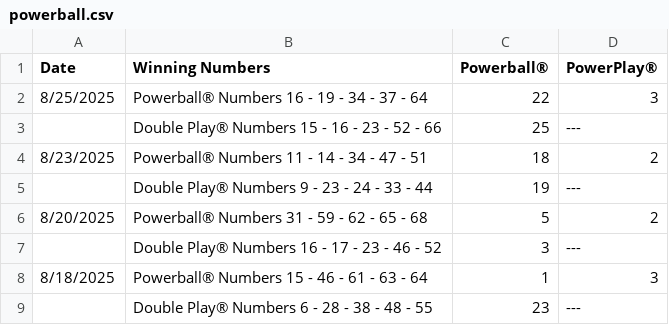
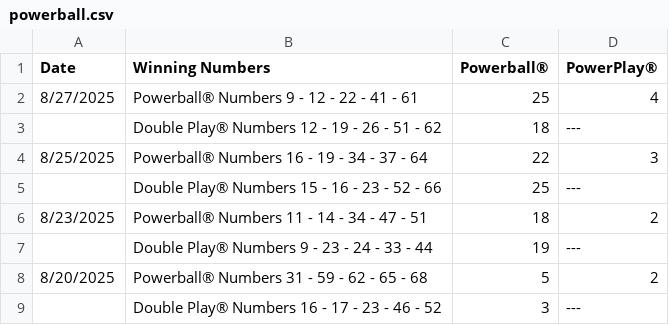
Before and after one commit to Sonali1701/Powerball, a CSV file: powerball.csv, drawn as a sheet; only a part is shown; the shorter side is filled out with more unchanged rows.

Commit message:
Add files via upload

```diff
--- a/powerball.csv
+++ b/powerball.csv
@@ -1,2 +1,4 @@
 "Date ","Winning Numbers ","Powerball® ","PowerPlay® "
+" 8/27/2025 "," Powerball® Numbers 9 - 12 - 22 - 41 - 61 "," 25 "," 4 "," "
+""," Double Play® Numbers 12 - 19 - 26 - 51 - 62 "," 18 "," --- "," "
 " 8/25/2025 "," Powerball® Numbers 16 - 19 - 34 - 37 - 64 "," 22 "," 3 "," "
```
